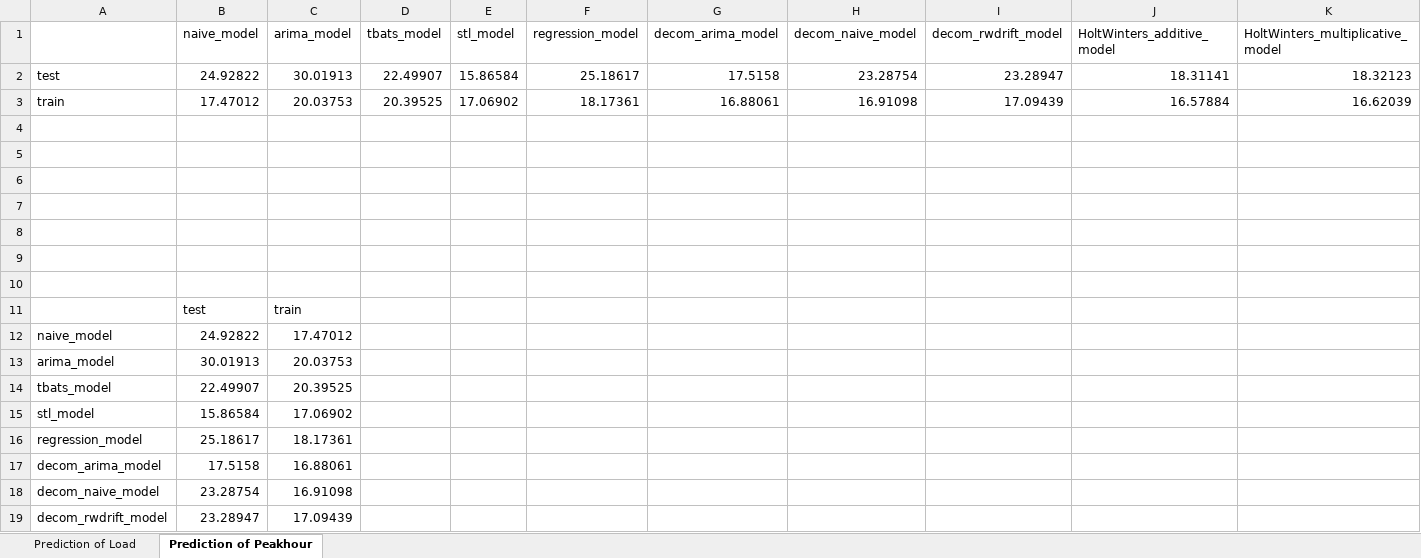
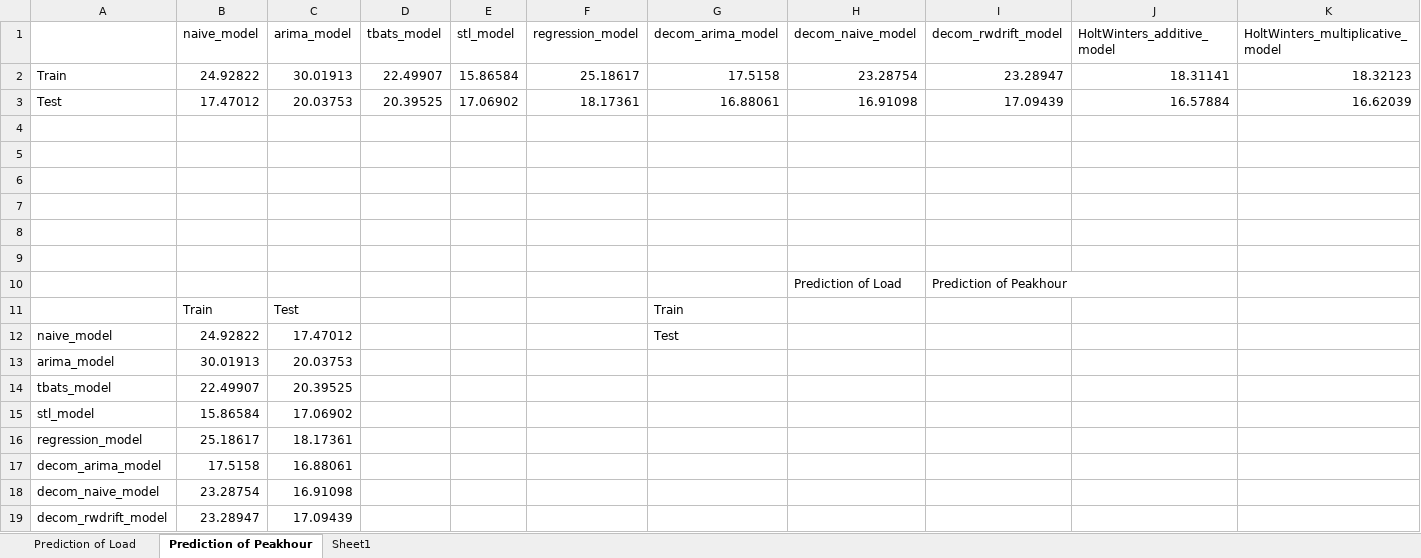
Before and after one commit to yufeiwang18/time_series_prediction_for_US_Power_Company, an Excel workbook: MAPE Comparision for Models.xlsx, sheet Prediction of Peakhour, drawn as a sheet; only a part is shown; values as stored, in another font and other column widths than the file's, no borders; removed rows and columns are numbered as before the commit, all else as after; rows hold the shown columns only; the diff names each change by its address in the sheet, - before the commit and + after, or states it on an @@ line.

```diff
--- a/MAPE Comparision for Models.xlsx (sheet Prediction of Peakhour)
+++ b/MAPE Comparision for Models.xlsx (sheet Prediction of Peakhour)
+sheet tab: Sheet1
-A2: test
+A2: Train
-A3: train
+A3: Test
-row 10: (empty)
+row 10:  |  |  |  |  |  |  | Prediction of Load | Prediction of Peakhour
-row 11:  | test | train
+row 11:  | Train | Test |  |  |  | Train
-G12 (decom_arima_model): (empty)
+G12 (decom_arima_model): Test
```
Also changed, not shown: sheet Prediction of Load, DailyPeakHour Prediction 2006.xlsx, DailyPeakHour.xlsx, 4 other files.
